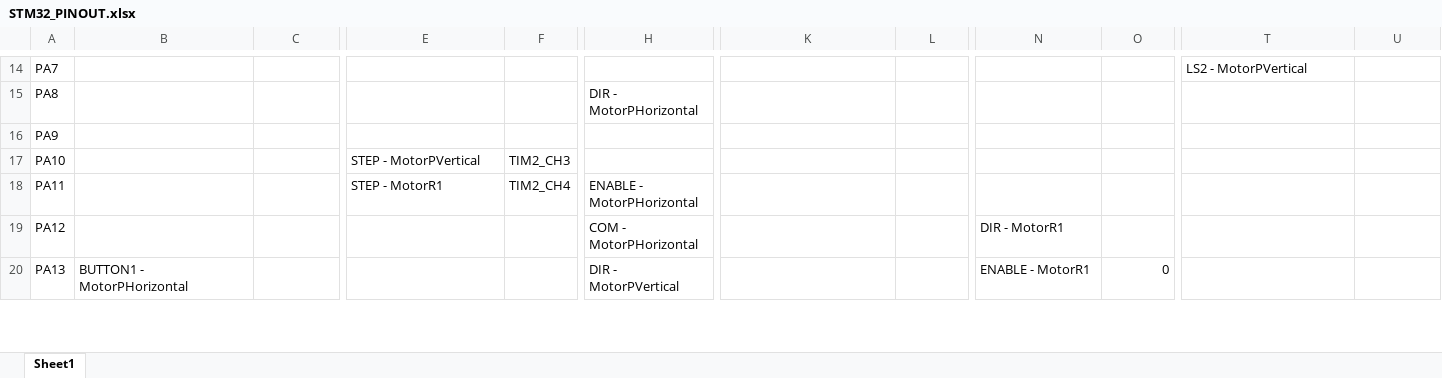
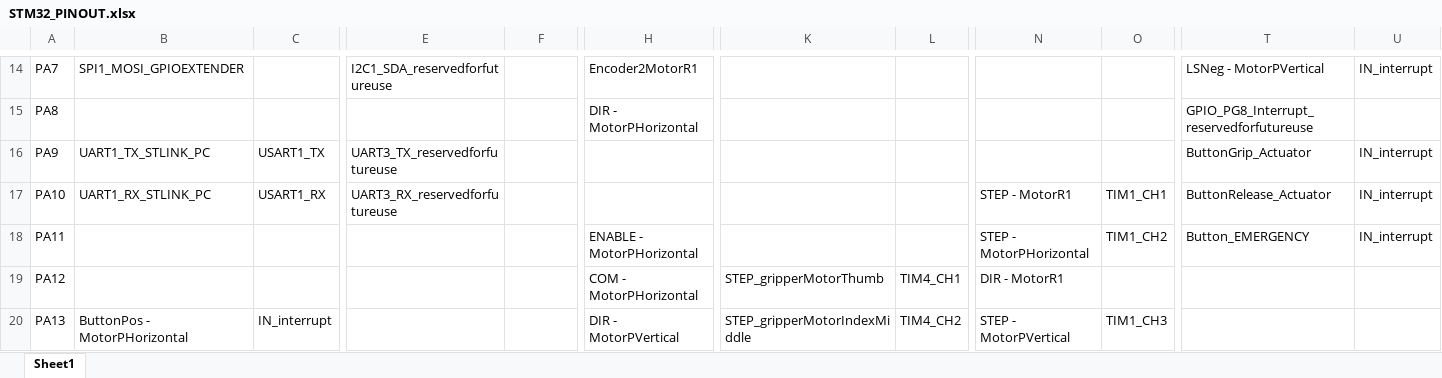
Before and after one commit to oprezz/robotarmDevelopment, an Excel workbook: STM32_PINOUT.xlsx, sheet Sheet1, drawn as a sheet; only a part is shown, gaps mark what is left out; values as stored, in another font and other column widths than the file's, no cell formats; the diff covers the shown part only; the diff names each change by its address in the sheet, - before the commit and + after, or states it on an @@ line.

Commit message:
updated file structure, added state machine and motor control functions

```diff
--- a/STM32_PINOUT.xlsx (sheet Sheet1)
+++ b/STM32_PINOUT.xlsx (sheet Sheet1)
-B14: (empty)
+B14: SPI1_MOSI_GPIOEXTENDER
-E14: (empty)
+E14: I2C1_SDA_reservedforfutureuse
-H14: (empty)
+H14: Encoder2MotorR1
-T14: LS2 - MotorPVertical
+T14: LSNeg - MotorPVertical
-U14: (empty)
+U14: IN_interrupt
-T15: (empty)
+T15: GPIO_PG8_Interrupt_reservedforfutureuse
-B16: (empty)
+B16: UART1_TX_STLINK_PC
-C16: (empty)
+C16: USART1_TX
-E16: (empty)
+E16: UART3_TX_reservedforfutureuse
-T16: (empty)
+T16: ButtonGrip_Actuator
-U16:U18: (empty)
+U16:U18: IN_interrupt
-B17: (empty)
+B17: UART1_RX_STLINK_PC
-C17: (empty)
+C17: USART1_RX
-E17: STEP - MotorPVertical
+E17: UART3_RX_reservedforfutureuse
-F17: TIM2_CH3
+F17: (empty)
-N17: (empty)
+N17: STEP - MotorR1
-O17: (empty)
+O17: TIM1_CH1
-T17: (empty)
+T17: ButtonRelease_Actuator
-E18: STEP - MotorR1
+E18: (empty)
-F18: TIM2_CH4
+F18: (empty)
-N18: (empty)
+N18: STEP - MotorPHorizontal
-O18: (empty)
+O18: TIM1_CH2
-T18: (empty)
+T18: Button_EMERGENCY
-K19: (empty)
+K19: STEP_gripperMotorThumb
-L19: (empty)
+L19: TIM4_CH1
-B20: BUTTON1 - MotorPHorizontal
+B20: ButtonPos - MotorPHorizontal
-C20: (empty)
+C20: IN_interrupt
-K20: (empty)
+K20: STEP_gripperMotorIndexMiddle
-L20: (empty)
+L20: TIM4_CH2
-N20: ENABLE - MotorR1
+N20: STEP - MotorPVertical
-O20: 0
+O20: TIM1_CH3
```
Also changed, not shown: 48 edited cells elsewhere in this sheet, cell formats, 11 other files.
